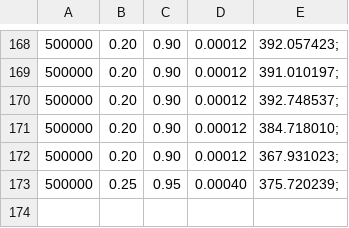
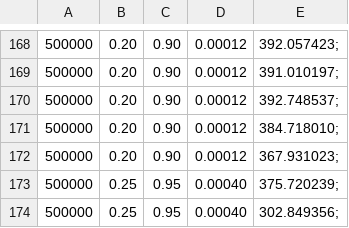
Before and after one commit to Blackdevil132/MachineLearning, a CSV file: performance.csv, drawn as a sheet; only a part is shown, gaps mark what is left out; the diff names each change by its address in the sheet, - before the commit and + after, or states it on an @@ line.

```diff
--- a/performance.csv
+++ b/performance.csv
+row 174: 500000 | 0.25 | 0.95 | 0.00040 | 302.849356;
```
Also changed, not shown: 5 other files.
